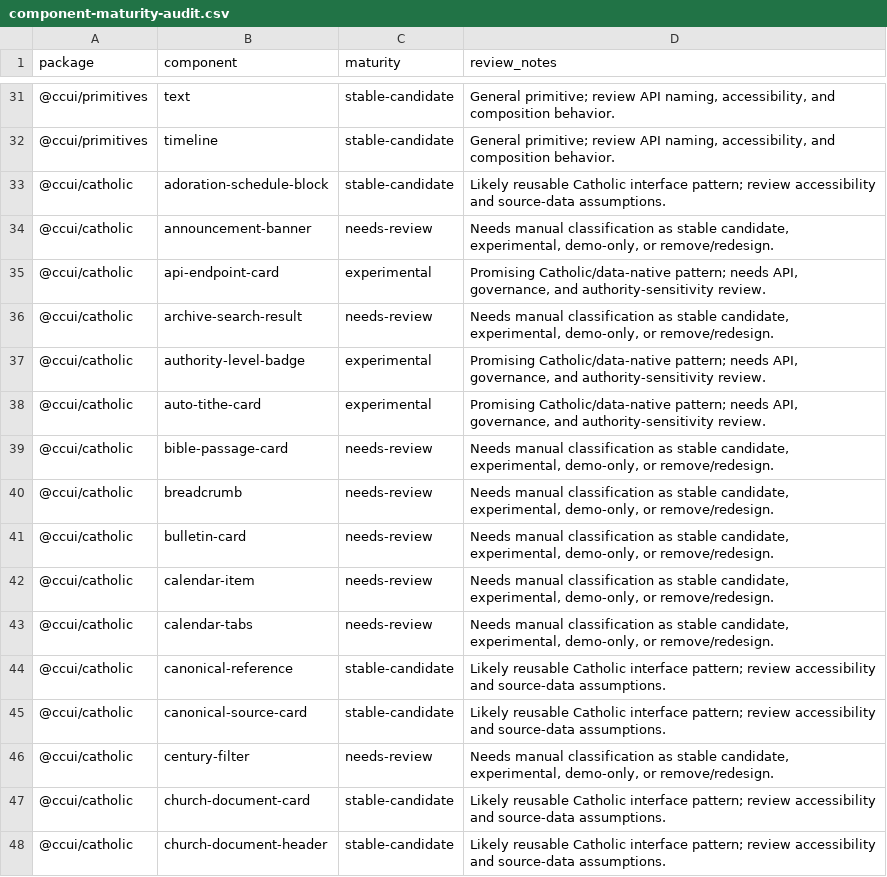
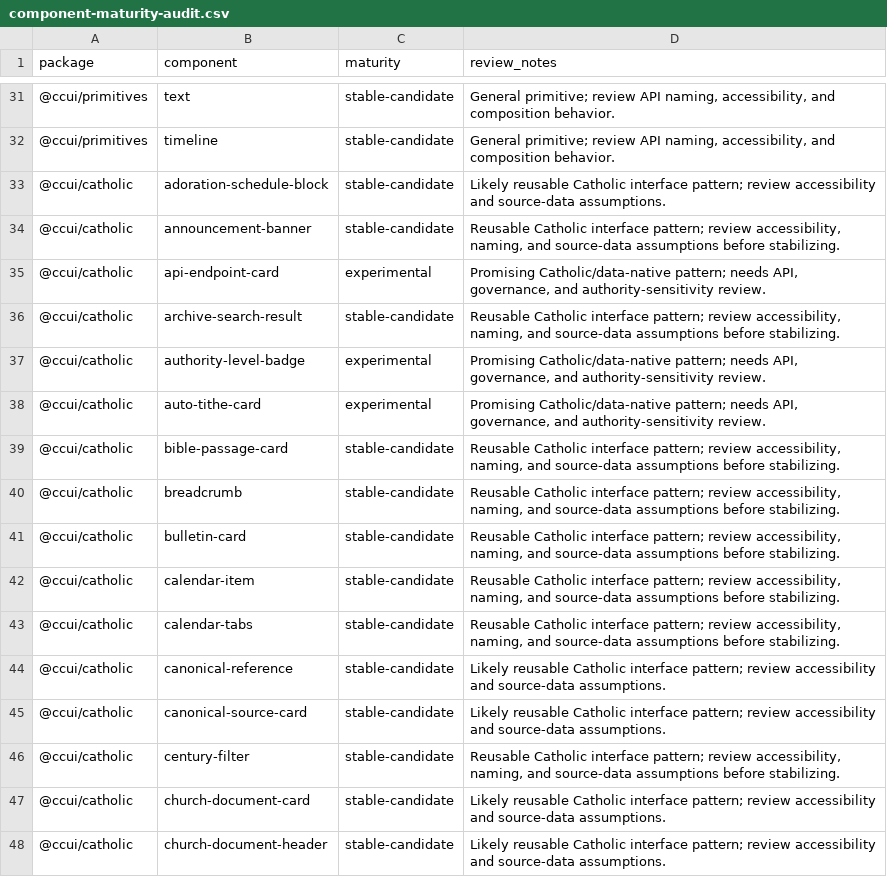
Before and after one commit to sodalitasforma/ccui, a CSV file: docs/component-maturity-audit.csv, drawn as a sheet; only a part is shown, gaps mark what is left out; the diff covers the shown part only.

Commit message:
Classify component maturity levels

```diff
--- a/docs/component-maturity-audit.csv
+++ b/docs/component-maturity-audit.csv
@@ -33,15 +33,15 @@ package,component,maturity,review_notes
 @ccui/catholic,adoration-schedule-block,stable-candidate,Likely reusable Catholic interface pattern; review accessibility and source-data assumptions.
-@ccui/catholic,announcement-banner,needs-review,"Needs manual classification as stable candidate, experimental, demo-only, or remove/redesign."
+@ccui/catholic,announcement-banner,stable-candidate,"Reusable Catholic interface pattern; review accessibility, naming, and source-data assumptions before stabilizing."
 @ccui/catholic,api-endpoint-card,experimental,"Promising Catholic/data-native pattern; needs API, governance, and authority-sensitivity review."
-@ccui/catholic,archive-search-result,needs-review,"Needs manual classification as stable candidate, experimental, demo-only, or remove/redesign."
+@ccui/catholic,archive-search-result,stable-candidate,"Reusable Catholic interface pattern; review accessibility, naming, and source-data assumptions before stabilizing."
 @ccui/catholic,authority-level-badge,experimental,"Promising Catholic/data-native pattern; needs API, governance, and authority-sensitivity review."
 @ccui/catholic,auto-tithe-card,experimental,"Promising Catholic/data-native pattern; needs API, governance, and authority-sensitivity review."
-@ccui/catholic,bible-passage-card,needs-review,"Needs manual classification as stable candidate, experimental, demo-only, or remove/redesign."
-@ccui/catholic,breadcrumb,needs-review,"Needs manual classification as stable candidate, experimental, demo-only, or remove/redesign."
-@ccui/catholic,bulletin-card,needs-review,"Needs manual classification as stable candidate, experimental, demo-only, or remove/redesign."
-@ccui/catholic,calendar-item,needs-review,"Needs manual classification as stable candidate, experimental, demo-only, or remove/redesign."
-@ccui/catholic,calendar-tabs,needs-review,"Needs manual classification as stable candidate, experimental, demo-only, or remove/redesign."
+@ccui/catholic,bible-passage-card,stable-candidate,"Reusable Catholic interface pattern; review accessibility, naming, and source-data assumptions before stabilizing."
+@ccui/catholic,breadcrumb,stable-candidate,"Reusable Catholic interface pattern; review accessibility, naming, and source-data assumptions before stabilizing."
+@ccui/catholic,bulletin-card,stable-candidate,"Reusable Catholic interface pattern; review accessibility, naming, and source-data assumptions before stabilizing."
+@ccui/catholic,calendar-item,stable-candidate,"Reusable Catholic interface pattern; review accessibility, naming, and source-data assumptions before stabilizing."
+@ccui/catholic,calendar-tabs,stable-candidate,"Reusable Catholic interface pattern; review accessibility, naming, and source-data assumptions before stabilizing."
 @ccui/catholic,canonical-reference,stable-candidate,Likely reusable Catholic interface pattern; review accessibility and source-data assumptions.
 @ccui/catholic,canonical-source-card,stable-candidate,Likely reusable Catholic interface pattern; review accessibility and source-data assumptions.
-@ccui/catholic,century-filter,needs-review,"Needs manual classification as stable candidate, experimental, demo-only, or remove/redesign."
+@ccui/catholic,century-filter,stable-candidate,"Reusable Catholic interface pattern; review accessibility, naming, and source-data assumptions before stabilizing."
 @ccui/catholic,church-document-card,stable-candidate,Likely reusable Catholic interface pattern; review accessibility and source-data assumptions.
```
Also changed, not shown: 116 edited cells elsewhere in this file.
